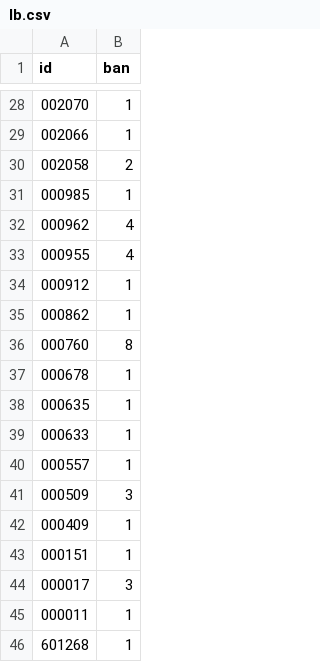
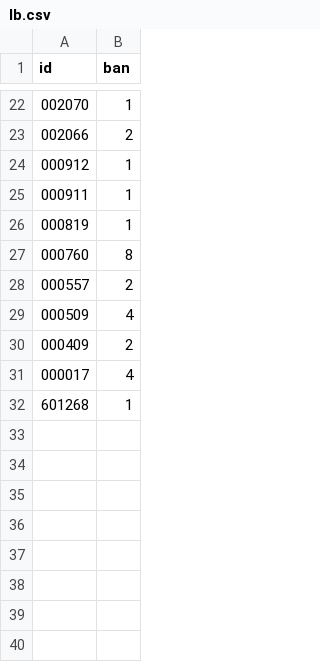
Before and after one commit to jaketanwh/gp, a CSV file: db/lb.csv, drawn as a sheet; only a part is shown, gaps mark what is left out; the diff covers the shown part only.

```diff
--- a/db/lb.csv
+++ b/db/lb.csv
@@ -28,19 +22,11 @@ id,ban
 002070,1
-002066,1
-002058,2
-000985,1
-000962,4
-000955,4
+002066,2
 000912,1
-000862,1
+000911,1
+000819,1
 000760,8
-000678,1
-000635,1
-000633,1
-000557,1
-000509,3
-000409,1
-000151,1
-000017,3
-000011,1
+000557,2
+000509,4
+000409,2
+000017,4
 601268,1
```
Also changed, not shown: 4 added rows, 10 removed rows and 12 edited cells elsewhere in this file, db/code.csv, db/pt.csv, 2 other files.
